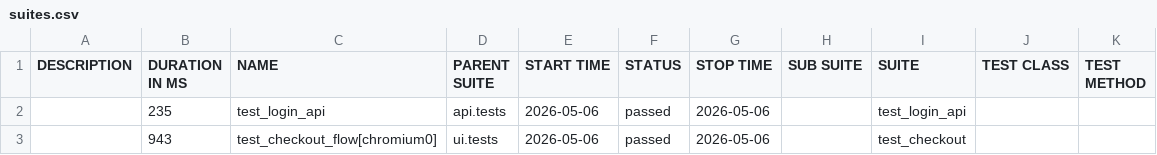
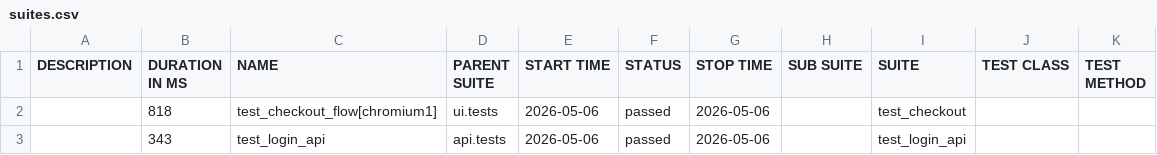
Before and after one commit to bichvt233/fv-automation-framework, a CSV file: data/suites.csv, drawn as a sheet.

```diff
--- a/data/suites.csv
+++ b/data/suites.csv
@@ -1,3 +1,3 @@
 "DESCRIPTION","DURATION IN MS","NAME","PARENT SUITE","START TIME","STATUS","STOP TIME","SUB SUITE","SUITE","TEST CLASS","TEST METHOD"
-"","235","test_login_api","api.tests","2026-05-06","passed","2026-05-06","","test_login_api","",""
-"","943","test_checkout_flow[chromium0]","ui.tests","2026-05-06","passed","2026-05-06","","test_checkout","",""
+"","818","test_checkout_flow[chromium1]","ui.tests","2026-05-06","passed","2026-05-06","","test_checkout","",""
+"","343","test_login_api","api.tests","2026-05-06","passed","2026-05-06","","test_login_api","",""
```
Also changed, not shown: 26 other files.
